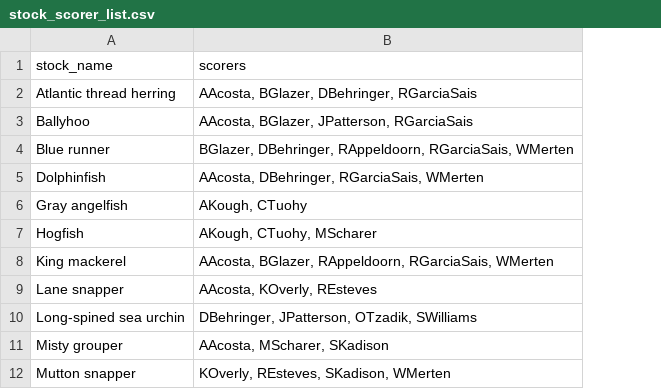
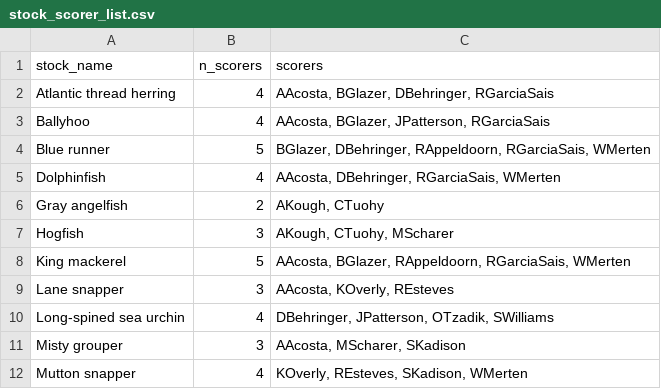
Before and after one commit to holden-harris/Caribbean-CVA, a CSV file: outputs/prework/stock_scorer_list.csv, drawn as a sheet; only a part is shown; the diff names each change by its address in the sheet, - before the commit and + after, or states it on an @@ line.

```diff
--- a/outputs/prework/stock_scorer_list.csv
+++ b/outputs/prework/stock_scorer_list.csv
+column B (n_scorers), rows 2-12: 4 | 4 | 5 | 4 | 2 | 3 | 5 | 3 | 4 | 3 | 4
```
Also changed, not shown: outputs/prework/stock_scorer_color_list.csv, 3 other files.
